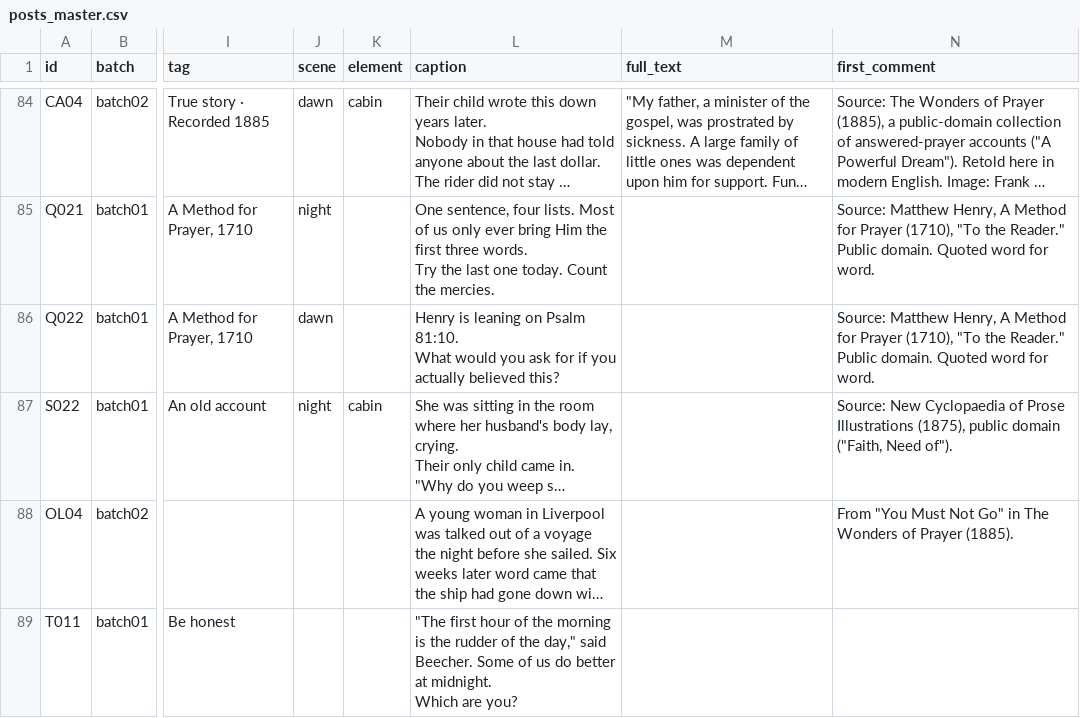
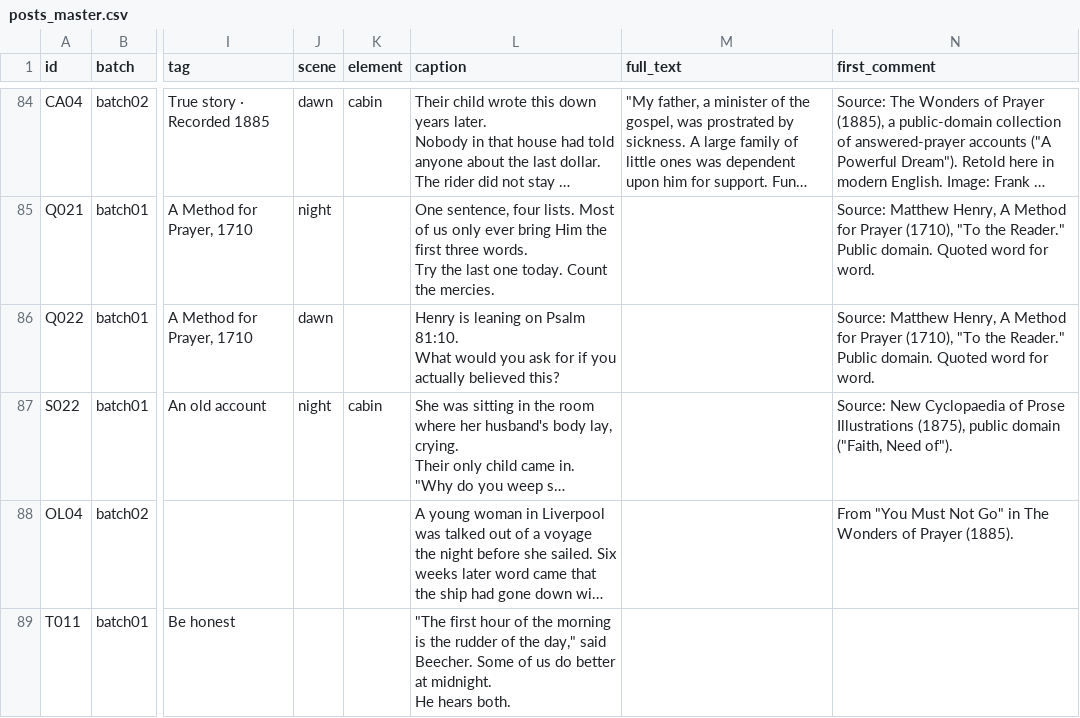
Before and after one commit to mvalencia464/hestillanswers, a CSV file: content/posts_master.csv, drawn as a sheet; only a part is shown, gaps mark what is left out; long unchanged cells end in …; ↵ is a line break in a cell; the diff covers the shown part only; the diff names each change by its address in the sheet, - before the commit and + after, or states it on an @@ line.

Commit message:
Remove engagement-bait lines from nine batch 01 captions.

```diff
--- a/content/posts_master.csv
+++ b/content/posts_master.csv
-L89 (caption): …at midnight. ↵ Which are you?
+L89 (caption): …at midnight. ↵ He hears both.
```
Also changed, not shown: 8 edited cells elsewhere in this file, schedule/highlevel_batch01.csv, schedule/publer_batch01.csv, 1 other file.
